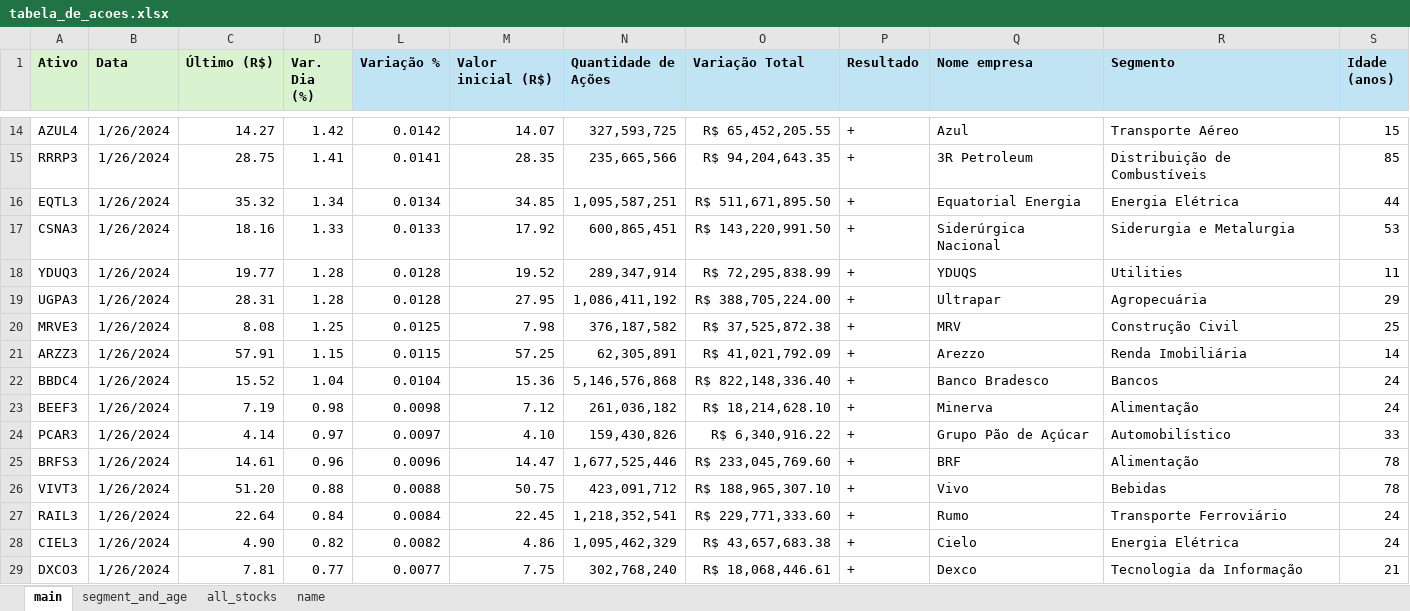
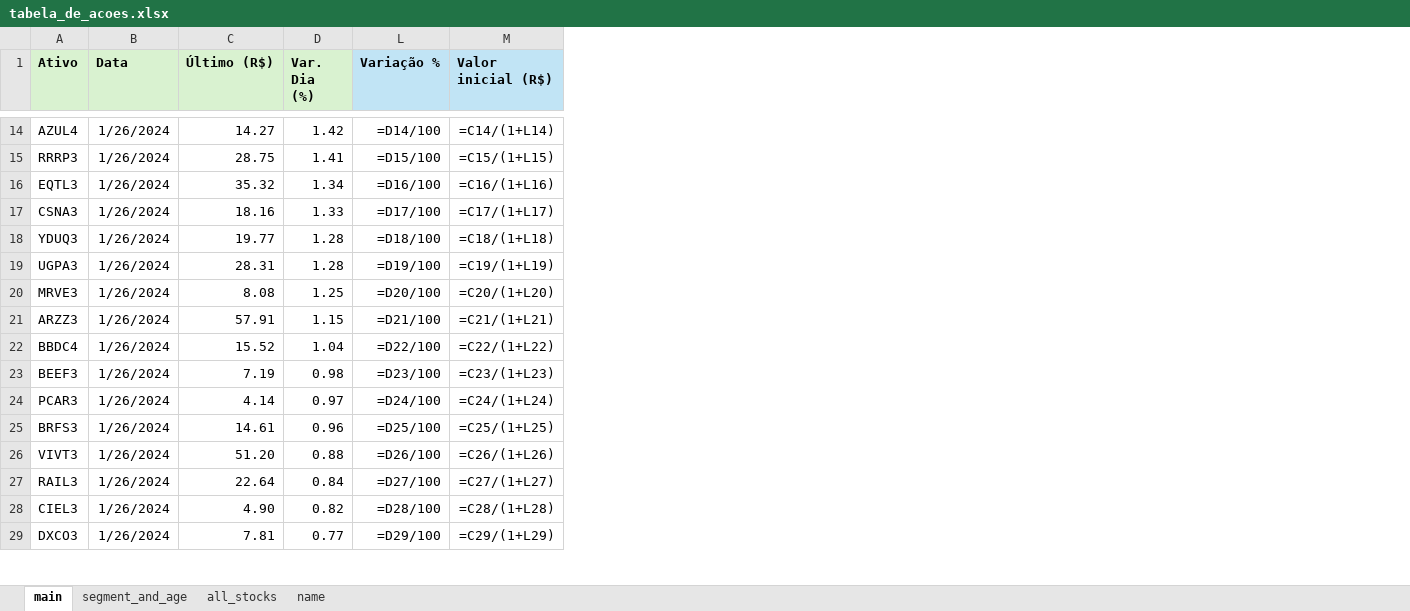
Before and after one commit to eliasinacio/data-analysis-with-python-alura, an Excel workbook: tabela_de_acoes.xlsx, sheet main, drawn as a sheet; only a part is shown, gaps mark what is left out; values as stored, in another font and other column widths than the file's, no borders; formulas without a stored value are shown as written; charts and pictures not drawn; the diff covers the shown part only; the diff names each change by its address in the sheet, - before the commit and + after, or states it on an @@ line.

```diff
--- a/tabela_de_acoes.xlsx (sheet main)
+++ b/tabela_de_acoes.xlsx (sheet main)
-column N (Quantidade de Ações), rows 14-29: 327,593,725 | 235,665,566 | 1,095,587,251 | 600,865,451 | 289,347,914 | 1,086,411,192 | 376,187,582 | 62,305,891 | 5,146,576,868 | 261,036,182 | 159,430,826 | 1,677,525,446 | 423,091,712 | 1,218,352,541 | 1,095,462,329 | 302,768,240
-column O (Variação Total), rows 14-29: R$ 65,452,205.55 | R$ 94,204,643.35 | R$ 511,671,895.50 | R$ 143,220,991.50 | R$ 72,295,838.99 | R$ 388,705,224.00 | R$ 37,525,872.38 | R$ 41,021,792.09 | R$ 822,148,336.40 | R$ 18,214,628.10 | R$ 6,340,916.22 | R$ 233,045,769.60 | R$ 188,965,307.10 | R$ 229,771,333.60 | R$ 43,657,683.38 | R$ 18,068,446.61
-column P (Resultado), rows 14-29: all +
-column Q (Nome empresa), rows 14-29: Azul | 3R Petroleum | Equatorial Energia | Siderúrgica Nacional | YDUQS | Ultrapar | MRV | Arezzo | Banco Bradesco | Minerva | Grupo Pão de Açúcar | BRF | Vivo | Rumo | Cielo | Dexco
-column R (Segmento), rows 14-29: Transporte Aéreo | Distribuição de Combustíveis | Energia Elétrica | Siderurgia e Metalurgia | Utilities | Agropecuária | Construção Civil | Renda Imobiliária | Bancos | Alimentação | Automobilístico | Alimentação | Bebidas | Transporte Ferroviário | Energia Elétrica | Tecnologia da Informação
-column S (Idade (anos)), rows 14-29: 15 | 85 | 44 | 53 | 11 | 29 | 25 | 14 | 24 | 24 | 33 | 78 | 78 | 24 | 24 | 21
-L14 (Variação %): 0.0142
+L14 (Variação %): =D14/100
-M14 (Valor inicial (R$)): 14.07
+M14 (Valor inicial (R$)): =C14/(1+L14)
-L15 (Variação %): 0.0141
+L15 (Variação %): =D15/100
-M15 (Valor inicial (R$)): 28.35
+M15 (Valor inicial (R$)): =C15/(1+L15)
-L16 (Variação %): 0.0134
+L16 (Variação %): =D16/100
-M16 (Valor inicial (R$)): 34.85
+M16 (Valor inicial (R$)): =C16/(1+L16)
-L17 (Variação %): 0.0133
+L17 (Variação %): =D17/100
-M17 (Valor inicial (R$)): 17.92
+M17 (Valor inicial (R$)): =C17/(1+L17)
-L18 (Variação %): 0.0128
+L18 (Variação %): =D18/100
-M18 (Valor inicial (R$)): 19.52
+M18 (Valor inicial (R$)): =C18/(1+L18)
-L19 (Variação %): 0.0128
+L19 (Variação %): =D19/100
-M19 (Valor inicial (R$)): 27.95
+M19 (Valor inicial (R$)): =C19/(1+L19)
-L20 (Variação %): 0.0125
+L20 (Variação %): =D20/100
-M20 (Valor inicial (R$)): 7.98
+M20 (Valor inicial (R$)): =C20/(1+L20)
-L21 (Variação %): 0.0115
+L21 (Variação %): =D21/100
-M21 (Valor inicial (R$)): 57.25
+M21 (Valor inicial (R$)): =C21/(1+L21)
-L22 (Variação %): 0.0104
+L22 (Variação %): =D22/100
-M22 (Valor inicial (R$)): 15.36
+M22 (Valor inicial (R$)): =C22/(1+L22)
-L23 (Variação %): 0.0098
+L23 (Variação %): =D23/100
-M23 (Valor inicial (R$)): 7.12
+M23 (Valor inicial (R$)): =C23/(1+L23)
-L24 (Variação %): 0.0097
+L24 (Variação %): =D24/100
-M24 (Valor inicial (R$)): 4.10
+M24 (Valor inicial (R$)): =C24/(1+L24)
-L25 (Variação %): 0.0096
+L25 (Variação %): =D25/100
-M25 (Valor inicial (R$)): 14.47
+M25 (Valor inicial (R$)): =C25/(1+L25)
-L26 (Variação %): 0.0088
+L26 (Variação %): =D26/100
-M26 (Valor inicial (R$)): 50.75
+M26 (Valor inicial (R$)): =C26/(1+L26)
-L27 (Variação %): 0.0084
+L27 (Variação %): =D27/100
-M27 (Valor inicial (R$)): 22.45
+M27 (Valor inicial (R$)): =C27/(1+L27)
-L28 (Variação %): 0.0082
+L28 (Variação %): =D28/100
-M28 (Valor inicial (R$)): 4.86
+M28 (Valor inicial (R$)): =C28/(1+L28)
-L29 (Variação %): 0.0077
+L29 (Variação %): =D29/100
-M29 (Valor inicial (R$)): 7.75
+M29 (Valor inicial (R$)): =C29/(1+L29)
```
Also changed, not shown: 135 edited cells elsewhere in this sheet, hidden cells, charts or pictures, 1 other file.
